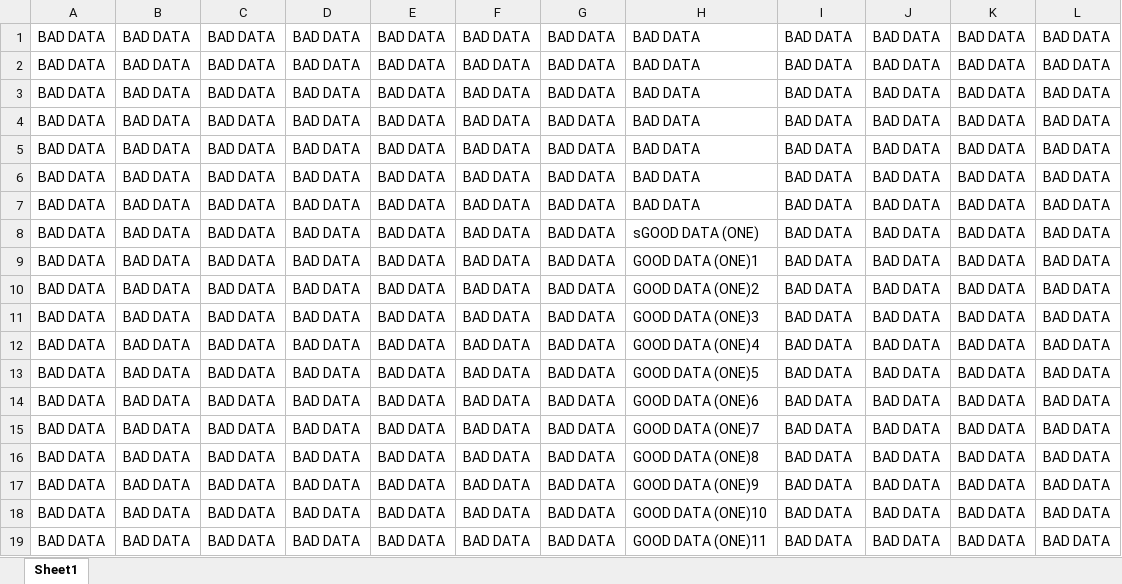
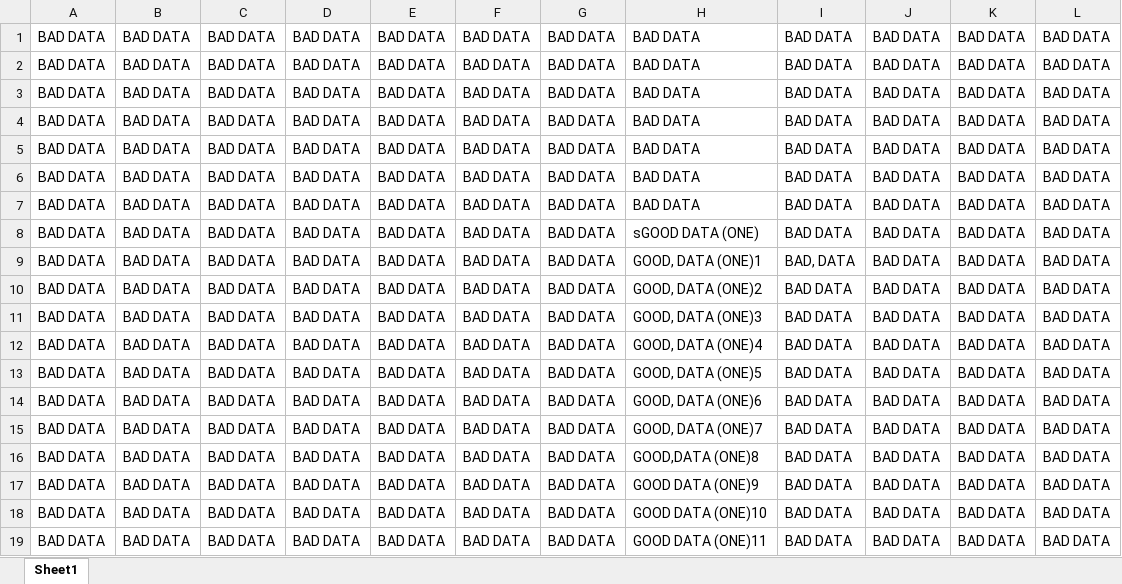
Before and after one commit to rajkish321/python-excel, an Excel workbook: Sheets/one_may15.xlsx, sheet Sheet1, drawn as a sheet; only a part is shown; values as stored, in another font and other column widths than the file's, no borders; the diff names each change by its address in the sheet, - before the commit and + after, or states it on an @@ line.

```diff
--- a/Sheets/one_may15.xlsx (sheet Sheet1)
+++ b/Sheets/one_may15.xlsx (sheet Sheet1)
-H9: GOOD DATA (ONE)1
+H9: GOOD, DATA (ONE)1
-I9: BAD DATA
+I9: BAD, DATA
-H10: GOOD DATA (ONE)2
+H10: GOOD, DATA (ONE)2
-H11: GOOD DATA (ONE)3
+H11: GOOD, DATA (ONE)3
-H12: GOOD DATA (ONE)4
+H12: GOOD, DATA (ONE)4
-H13: GOOD DATA (ONE)5
+H13: GOOD, DATA (ONE)5
-H14: GOOD DATA (ONE)6
+H14: GOOD, DATA (ONE)6
-H15: GOOD DATA (ONE)7
+H15: GOOD, DATA (ONE)7
-H16: GOOD DATA (ONE)8
+H16: GOOD,DATA (ONE)8
```
Also changed, not shown: outputSheet/output.xlsx, 1 other file.
